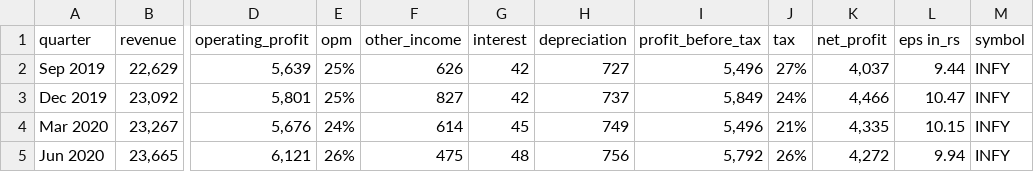
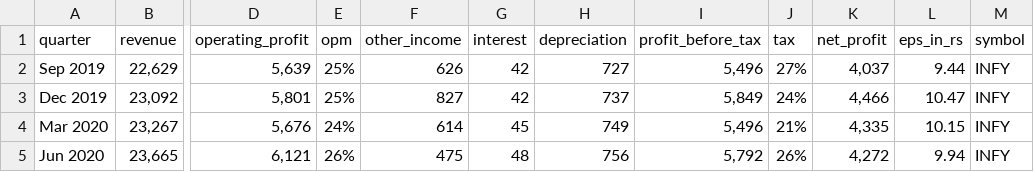
Before and after one commit to KaranRohra/grow-more-backend, a CSV file: static/QuarterlyResultsNifty50.csv, drawn as a sheet; only a part is shown, gaps mark what is left out; the diff names each change by its address in the sheet, - before the commit and + after, or states it on an @@ line.

```diff
--- a/static/QuarterlyResultsNifty50.csv
+++ b/static/QuarterlyResultsNifty50.csv
-L1: eps in_rs
+L1: eps_in_rs
```
Also changed, not shown: static/BalanceSheetNifty50.csv, static/ProfitAndLossNifty50.csv, 2 other files.
